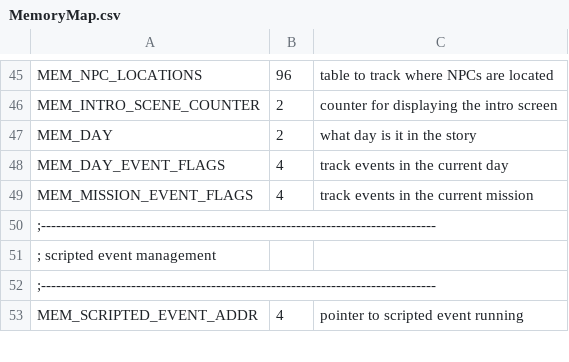
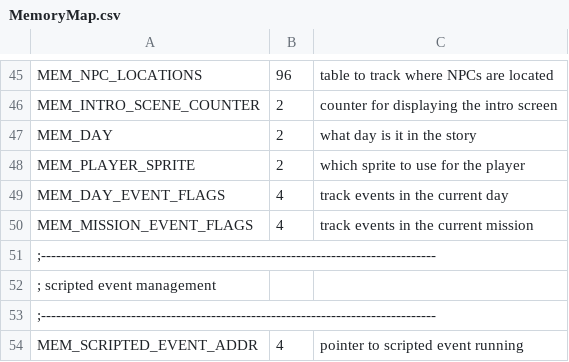
Before and after one commit to huguesjohnson/RetailClerk89, a CSV file: src/MemoryMap.csv, drawn as a sheet; only a part is shown, gaps mark what is left out.

```diff
--- a/src/MemoryMap.csv
+++ b/src/MemoryMap.csv
@@ -47,2 +47,3 @@ MEM_INTRO_SCENE_COUNTER,2,counter for displaying the intro screen
 MEM_DAY,2,what day is it in the story
+MEM_PLAYER_SPRITE,2,which sprite to use for the player
 MEM_DAY_EVENT_FLAGS,4,track events in the current day
```
Also changed, not shown: 34 other files.
